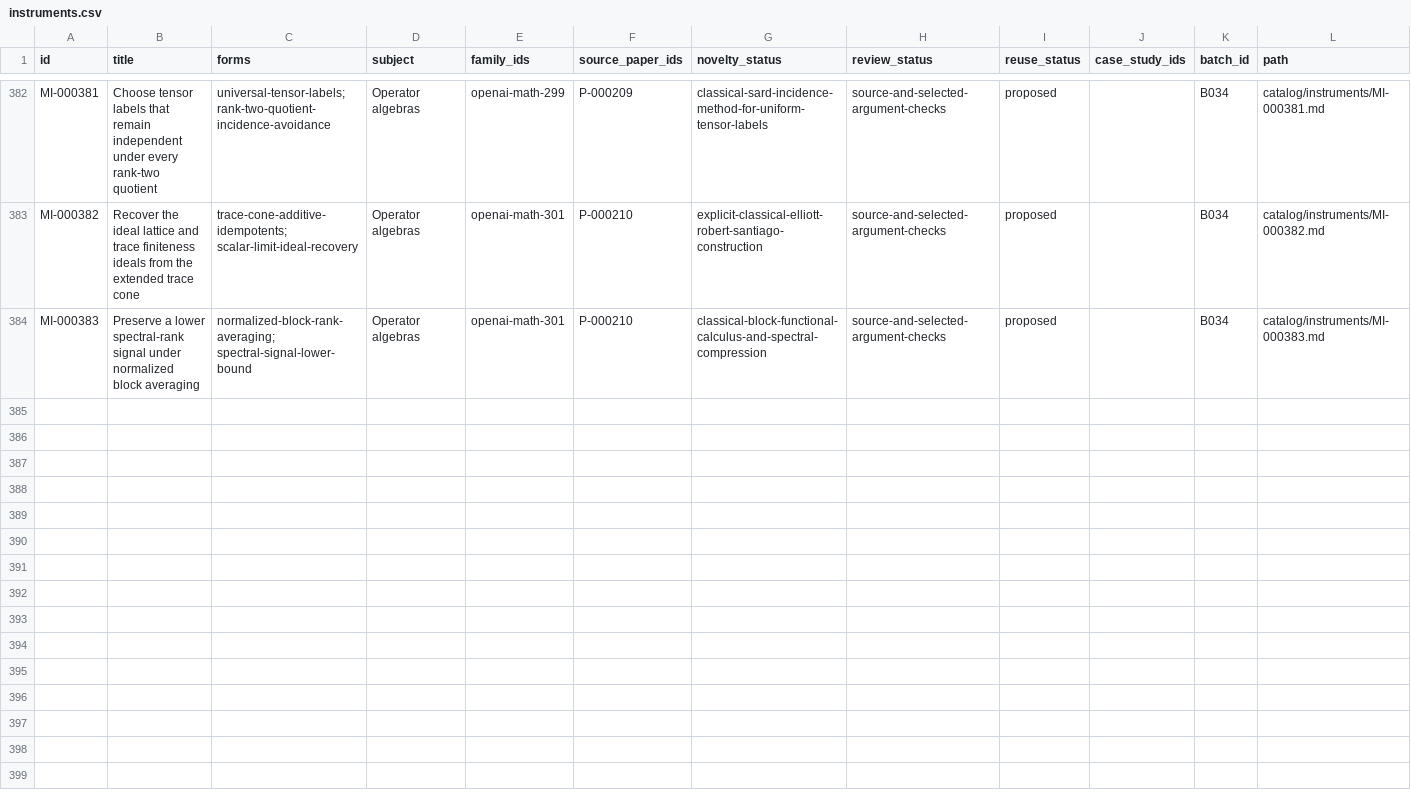
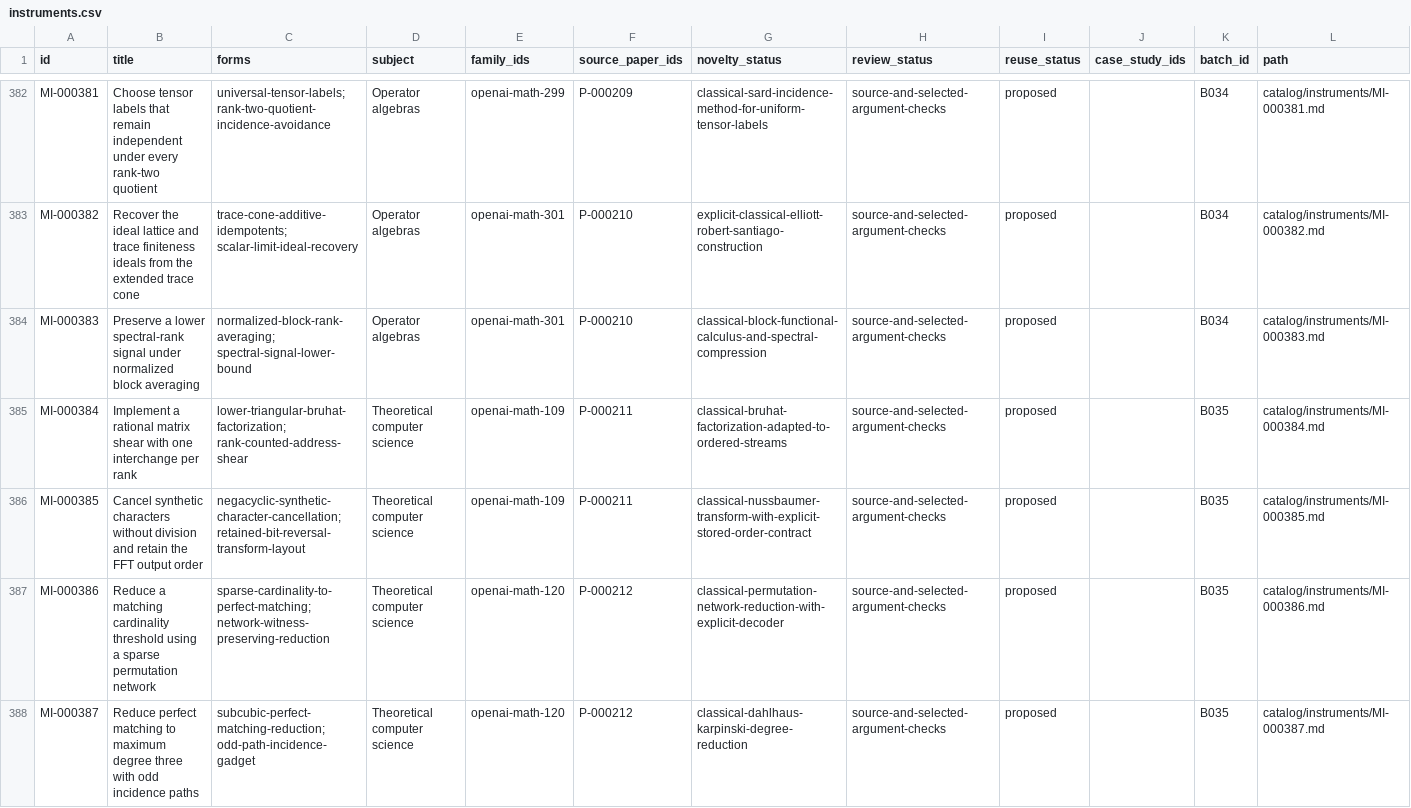
Before and after one commit to yxie2/math-instruments, a CSV file: exports/instruments.csv, drawn as a sheet; only a part is shown, gaps mark what is left out; the diff covers the shown part only; the diff names each change by its address in the sheet, - before the commit and + after, or states it on an @@ line.

Commit message:
Add B035 algorithmic extraction and selected checks (#35)

```diff
--- a/exports/instruments.csv
+++ b/exports/instruments.csv
+row 385: MI-000384 | Implement a rational matrix shear with one interchange per rank | lower-triangular-bruhat-factorization; rank-counted-address-shear | Theoretical computer science | openai-math-109 | P-000211 | classical-bruhat-factorization-adapted-to-ordered-streams | source-and-selected-argument-checks | proposed |  | B035 | catalog/instruments/MI-000384.md
+row 386: MI-000385 | Cancel synthetic characters without division and retain the FFT output order | negacyclic-synthetic-character-cancellation; retained-bit-reversal-transform-layout | Theoretical computer science | openai-math-109 | P-000211 | classical-nussbaumer-transform-with-explicit-stored-order-contract | source-and-selected-argument-checks | proposed |  | B035 | catalog/instruments/MI-000385.md
+row 387: MI-000386 | Reduce a matching cardinality threshold using a sparse permutation network | sparse-cardinality-to-perfect-matching; network-witness-preserving-reduction | Theoretical computer science | openai-math-120 | P-000212 | classical-permutation-network-reduction-with-explicit-decoder | source-and-selected-argument-checks | proposed |  | B035 | catalog/instruments/MI-000386.md
+row 388: MI-000387 | Reduce perfect matching to maximum degree three with odd incidence paths | subcubic-perfect-matching-reduction; odd-path-incidence-gadget | Theoretical computer science | openai-math-120 | P-000212 | classical-dahlhaus-karpinski-degree-reduction | source-and-selected-argument-checks | proposed |  | B035 | catalog/instruments/MI-000387.md
```
Also changed, not shown: 4 added rows elsewhere in this file, exports/families.csv, exports/papers.csv, 32 other files.
